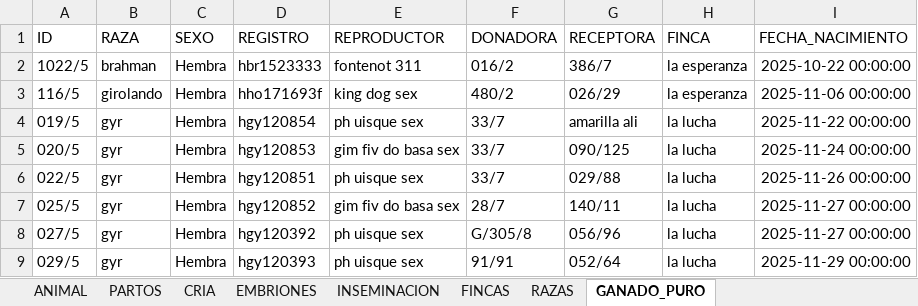
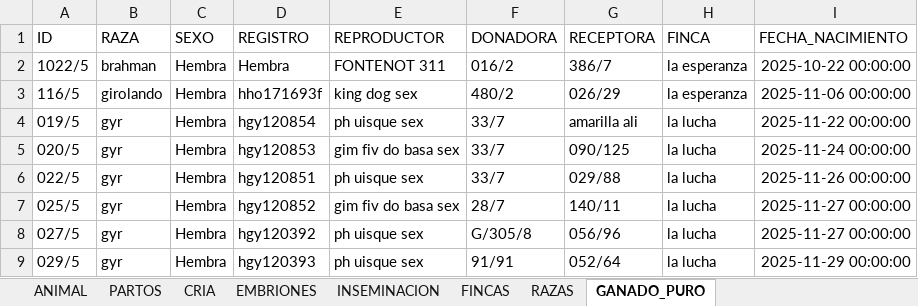
Before and after one commit to diegogiraldoganaderia/ganaderia_la_esperanza, an Excel workbook: DATA.xlsx, sheet GANADO_PURO, drawn as a sheet; only a part is shown; values as stored, in another font and other column widths than the file's, no borders; the diff names each change by its address in the sheet, - before the commit and + after, or states it on an @@ line.

```diff
--- a/DATA.xlsx (sheet GANADO_PURO)
+++ b/DATA.xlsx (sheet GANADO_PURO)
-D2 (REGISTRO): hbr1523333
+D2 (REGISTRO): Hembra
-E2 (REPRODUCTOR): fontenot 311
+E2 (REPRODUCTOR): FONTENOT 311
```
Also changed, not shown: sheet EMBRIONES, sheet INSEMINACION.
